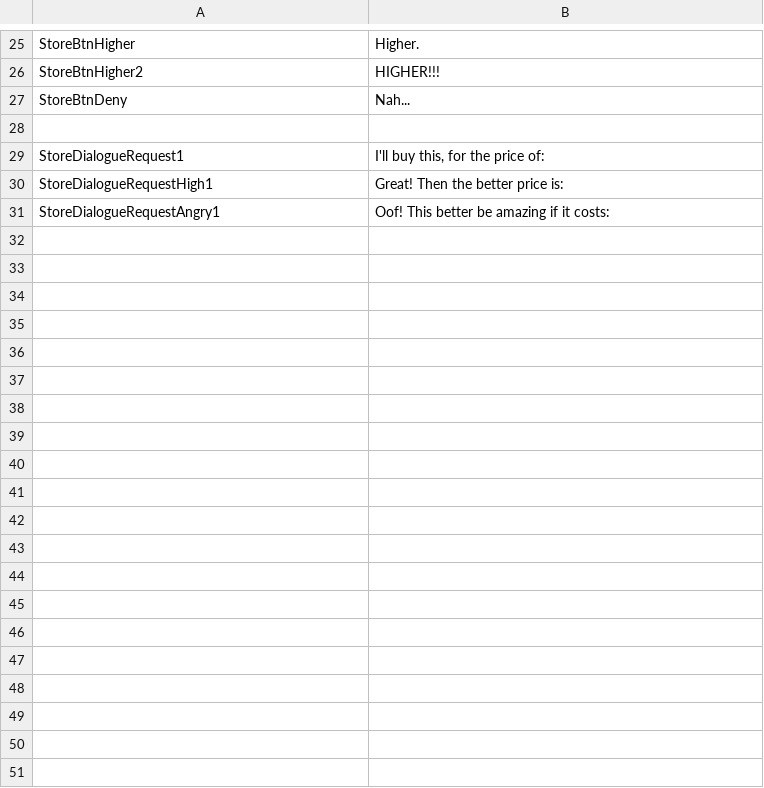
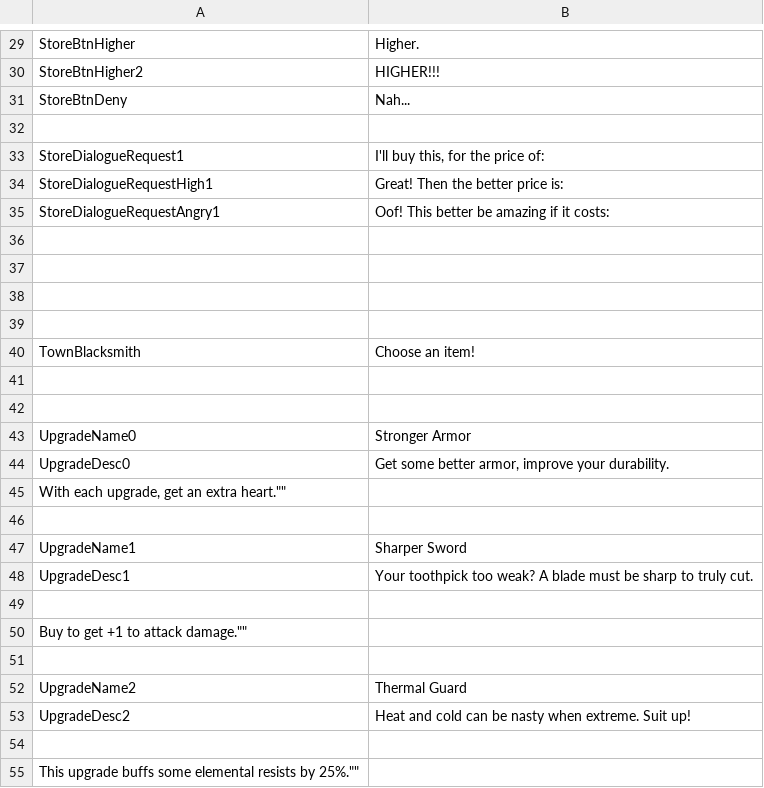
Before and after one commit to don-tnowe/brickandmortalgame, a CSV file: Resources/Translations/translations.csv, drawn as a sheet; only a part is shown, gaps mark what is left out; the diff covers the shown part only.

Commit message:
Begin with upgrade menu

```diff
--- a/Resources/Translations/translations.csv
+++ b/Resources/Translations/translations.csv
@@ -31 +35,21 @@ StoreDialogueRequestHigh1;		Great! Then the better price is:
 StoreDialogueRequestAngry1;		Oof! This better be amazing if it costs:
+ ;
+ ;
+ ;
+ ;
+TownBlacksmith;	Choose an item!
+ ;
+ ;
+UpgradeName0;Stronger Armor
+UpgradeDesc0;""Get some better armor, improve your durability.
+With each upgrade, get an extra heart.""
+ ;
+UpgradeName1;Sharper Sword
+UpgradeDesc1;""Your toothpick too weak? A blade must be sharp to truly cut.
+
+Buy to get +1 to attack damage.""
+ ;
+UpgradeName2; Thermal Guard
+UpgradeDesc2; ""Heat and cold can be nasty when extreme. Suit up!
+
+This upgrade buffs some elemental resists by 25%.""
```
Also changed, not shown: 19 added rows elsewhere in this file, 59 other files.
